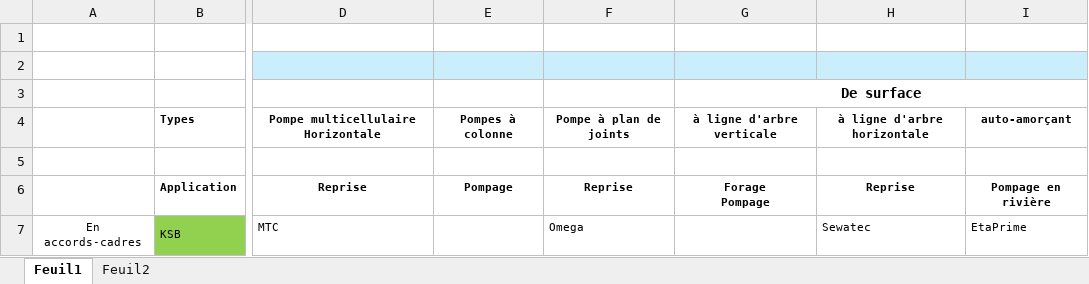
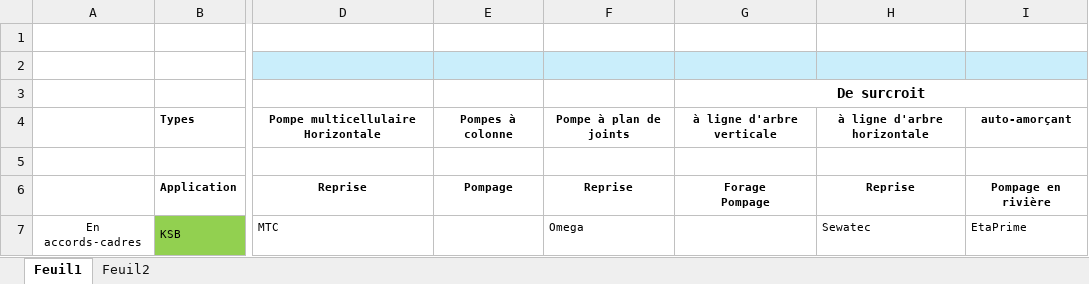
Before and after one commit to bttinaa/App-Pompes, an Excel workbook: comparatif.xlsx, sheet Feuil1, drawn as a sheet; only a part is shown, gaps mark what is left out; values as stored, in another font and other column widths than the file's, no borders; the diff names each change by its address in the sheet, - before the commit and + after, or states it on an @@ line.

Commit message:
Mise à jour depuis Excel — 2026-09-18T09:16:52.468Z

```diff
--- a/comparatif.xlsx (sheet Feuil1)
+++ b/comparatif.xlsx (sheet Feuil1)
-G3: De surface
+G3: De surcroit
```
